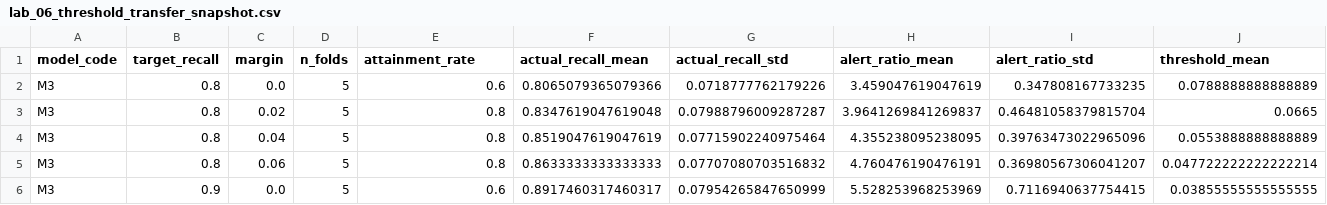
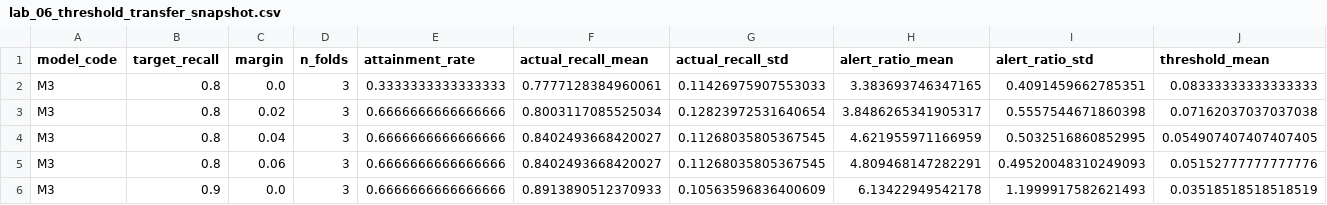
Before and after one commit to MooreCheng-code/test, a CSV file: docs/code_learning/lab_snapshots/lab_06_threshold_transfer_snapshot.csv, drawn as a sheet; only a part is shown; the diff covers the shown part only.

Commit message:
docs(code-learning): stage 8-fix9 - project-pipeline snapshots and final wording

```diff
--- a/docs/code_learning/lab_snapshots/lab_06_threshold_transfer_snapshot.csv
+++ b/docs/code_learning/lab_snapshots/lab_06_threshold_transfer_snapshot.csv
@@ -1,6 +1,6 @@
 model_code,target_recall,margin,n_folds,attainment_rate,actual_recall_mean,actual_recall_std,alert_ratio_mean,alert_ratio_std,threshold_mean
-M3,0.8,0.0,5,0.6,0.8065079365079366,0.0718777762179226,3.459047619047619,0.347808167733235,0.0788888888888889
-M3,0.8,0.02,5,0.8,0.8347619047619048,0.07988796009287287,3.9641269841269837,0.46481058379815704,0.0665
-M3,0.8,0.04,5,0.8,0.8519047619047619,0.07715902240975464,4.355238095238095,0.39763473022965096,0.0553888888888889
-M3,0.8,0.06,5,0.8,0.8633333333333333,0.07707080703516832,4.760476190476191,0.36980567306041207,0.047722222222222214
-M3,0.9,0.0,5,0.6,0.8917460317460317,0.07954265847650999,5.528253968253969,0.7116940637754415,0.03855555555555555
+M3,0.8,0.0,3,0.3333333333333333,0.7777128384960061,0.11426975907553033,3.383693746347165,0.4091459662785351,0.08333333333333333
+M3,0.8,0.02,3,0.6666666666666666,0.8003117085525034,0.12823972531640654,3.8486265341905317,0.5557544671860398,0.07162037037037038
+M3,0.8,0.04,3,0.6666666666666666,0.8402493668420027,0.11268035805367545,4.621955971166959,0.5032516860852995,0.054907407407407405
+M3,0.8,0.06,3,0.6666666666666666,0.8402493668420027,0.11268035805367545,4.809468147282291,0.49520048310249093,0.05152777777777776
+M3,0.9,0.0,3,0.6666666666666666,0.8913890512370933,0.10563596836400609,6.13422949542178,1.1999917582621493,0.03518518518518519
```
Also changed, not shown: 47 edited cells elsewhere in this file, docs/code_learning/lab_snapshots/lab_06_recall_alert_curve_snapshot.csv, docs/code_learning/lab_snapshots/lab_07_cv_matrix_snapshot.csv, 16 other files.
